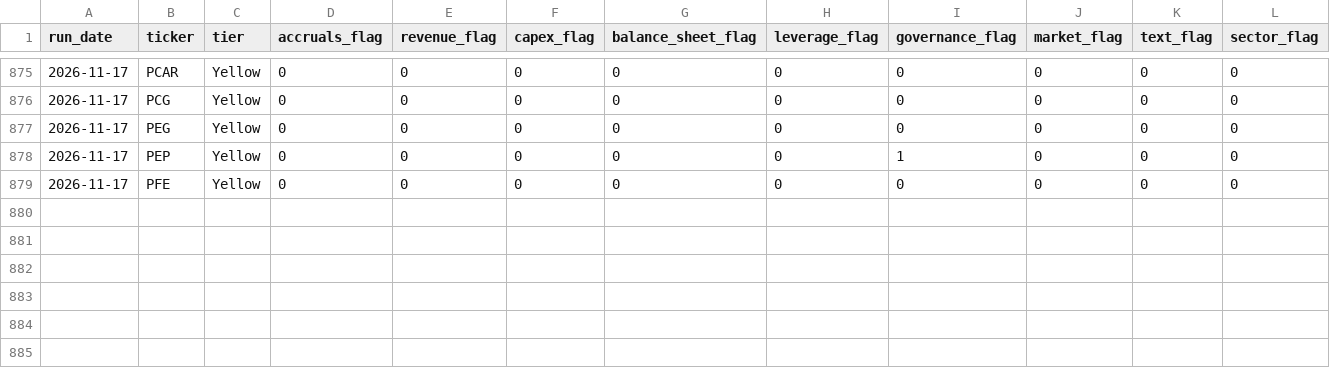
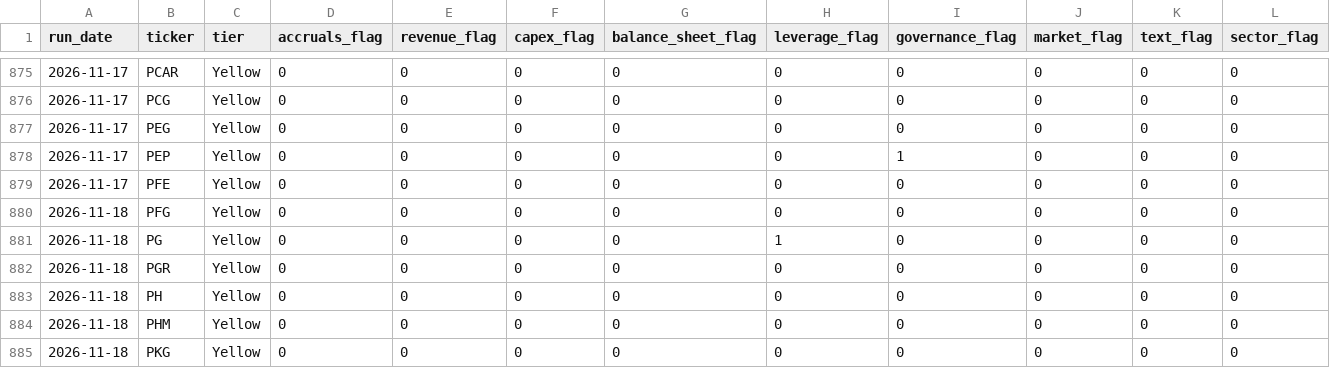
Before and after one commit to jroypeterson/forensic-triage, a CSV file: data/flags_history.csv, drawn as a sheet; only a part is shown, gaps mark what is left out; rows hold the shown columns only; the diff names each change by its address in the sheet, - before the commit and + after, or states it on an @@ line.

```diff
--- a/data/flags_history.csv
+++ b/data/flags_history.csv
+row 880: 2026-11-18 | PFG | Yellow | 0 | 0 | 0 | 0 | 0 | 0 | 0 | 0 | 0
+row 881: 2026-11-18 | PG | Yellow | 0 | 0 | 0 | 0 | 1 | 0 | 0 | 0 | 0
+row 882: 2026-11-18 | PGR | Yellow | 0 | 0 | 0 | 0 | 0 | 0 | 0 | 0 | 0
+row 883: 2026-11-18 | PH | Yellow | 0 | 0 | 0 | 0 | 0 | 0 | 0 | 0 | 0
+row 884: 2026-11-18 | PHM | Yellow | 0 | 0 | 0 | 0 | 0 | 0 | 0 | 0 | 0
+row 885: 2026-11-18 | PKG | Yellow | 0 | 0 | 0 | 0 | 0 | 0 | 0 | 0 | 0
```
Also changed, not shown: 3 other files.
